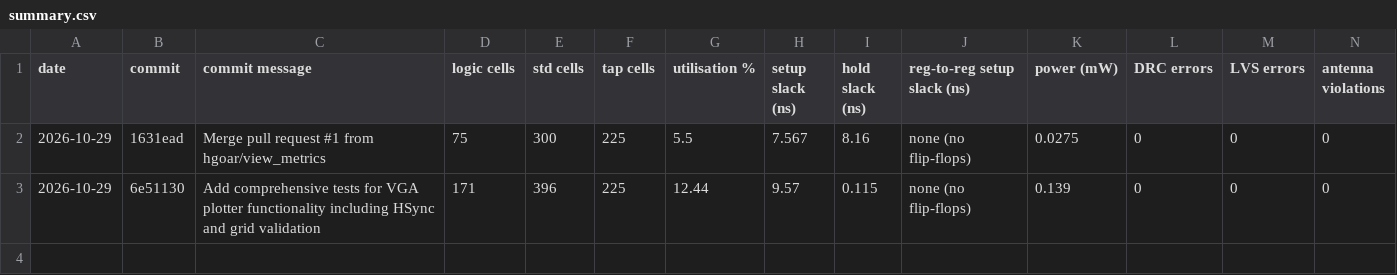
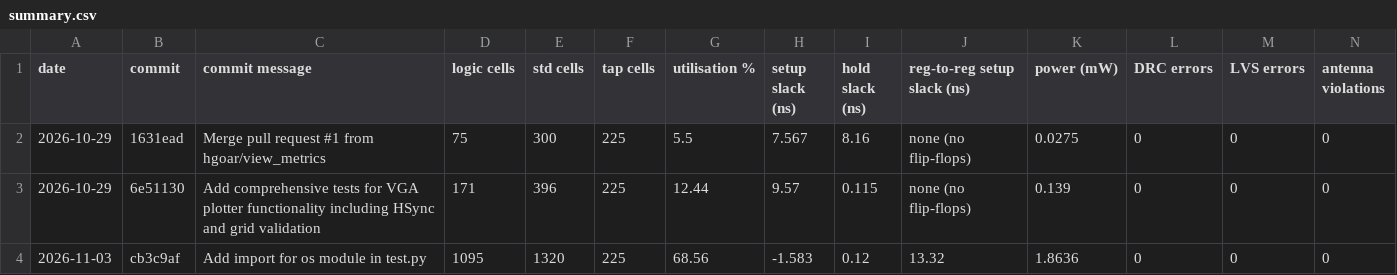
Before and after one commit to hgoar/tt-vga-poly-plotter, a CSV file: metrics_log/summary.csv, drawn as a sheet; only a part is shown; rows hold the shown columns only; the diff names each change by its address in the sheet, - before the commit and + after, or states it on an @@ line.

```diff
--- a/metrics_log/summary.csv
+++ b/metrics_log/summary.csv
+row 4: 2026-11-03 | cb3c9af | Add import for os module in test.py | 1095 | 1320 | 225 | 68.56 | -1.583 | 0.12 | 13.32 | 1.8636 | 0 | 0 | 0
```
Also changed, not shown: 2 other files.
